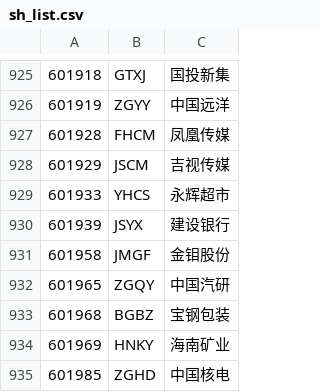
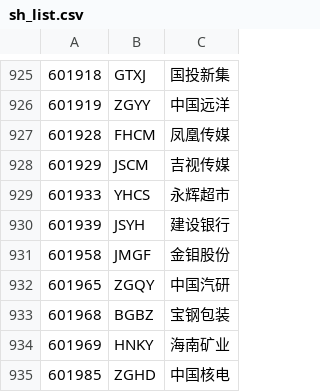
Before and after one commit to neo2470/zxdstore, a CSV file: StocksAnalyzer/data/sh_list.csv, drawn as a sheet; only a part is shown, gaps mark what is left out; the diff covers the shown part only.

```diff
--- a/StocksAnalyzer/data/sh_list.csv
+++ b/StocksAnalyzer/data/sh_list.csv
@@ -929,3 +929,3 @@
 601933,YHCS,永辉超市
-601939,JSYX,建设银行
+601939,JSYH,建设银行
 601958,JMGF,金钼股份
```
Also changed, not shown: 13 edited cells elsewhere in this file, StocksAnalyzer/data/sh_sz_list.csv, StocksAnalyzer/data/sz_list.csv.
